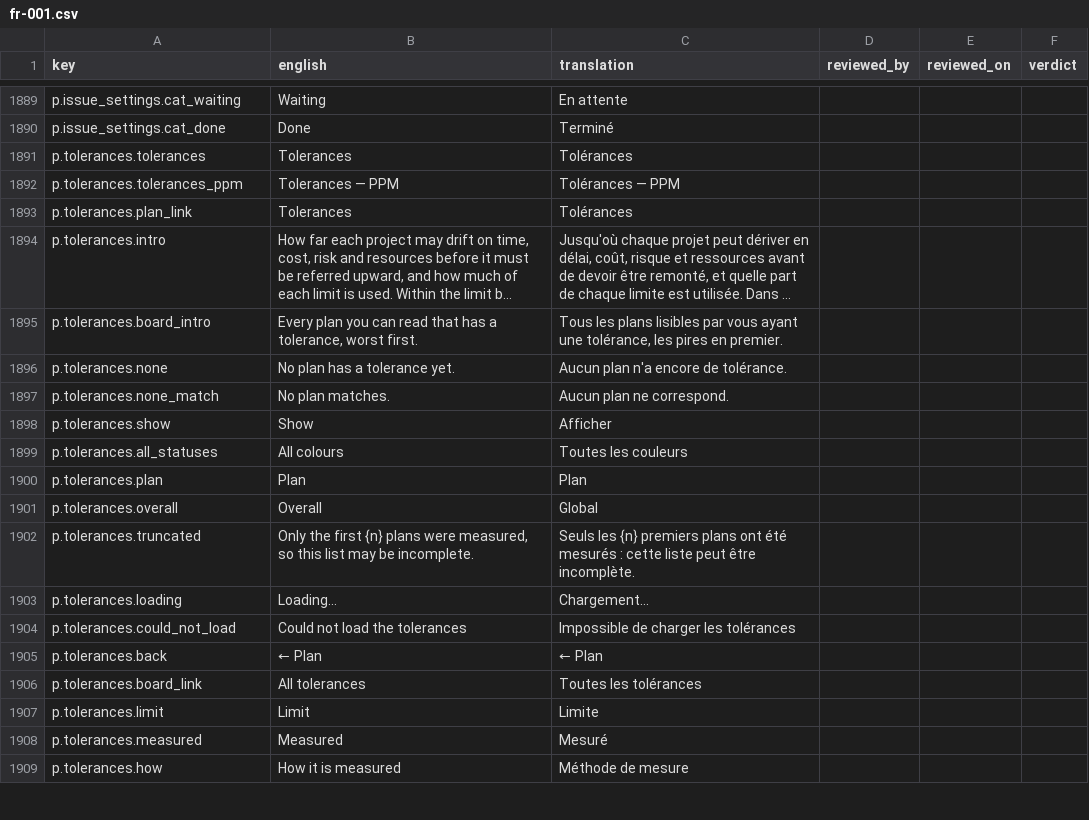
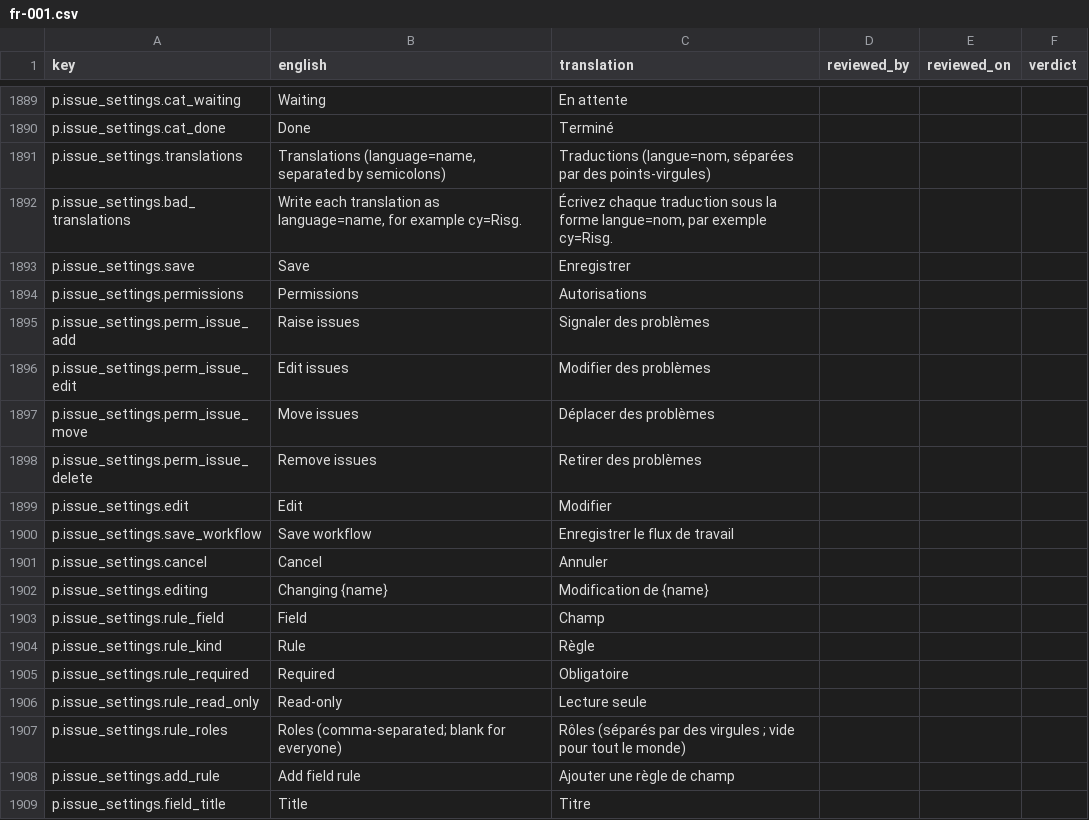
Before and after one commit to project-portfolio-management/project-portfolio-management, a CSV file: governance/translation-reviews/fr-001.csv, drawn as a sheet; only a part is shown, gaps mark what is left out; the shorter side is filled out with more unchanged rows; long unchanged cells end in …; the diff covers the shown part only; the diff names each change by its address in the sheet, - before the commit and + after, or states it on an @@ line.

```diff
--- a/governance/translation-reviews/fr-001.csv
+++ b/governance/translation-reviews/fr-001.csv
+row 1891: p.issue_settings.translations | Translations (language=name, separated by semicolons) | Traductions (langue=nom, séparées par des points-virgules)
+row 1892: p.issue_settings.bad_translations | Write each translation as language=name, for example cy=Risg. | Écrivez chaque traduction sous la forme langue=nom, par exemple cy=Risg.
+row 1893: p.issue_settings.save | Save | Enregistrer
+row 1894: p.issue_settings.permissions | Permissions | Autorisations
+row 1895: p.issue_settings.perm_issue_add | Raise issues | Signaler des problèmes
+row 1896: p.issue_settings.perm_issue_edit | Edit issues | Modifier des problèmes
+row 1897: p.issue_settings.perm_issue_move | Move issues | Déplacer des problèmes
+row 1898: p.issue_settings.perm_issue_delete | Remove issues | Retirer des problèmes
+row 1899: p.issue_settings.edit | Edit | Modifier
+row 1900: p.issue_settings.save_workflow | Save workflow | Enregistrer le flux de travail
+row 1901: p.issue_settings.cancel | Cancel | Annuler
+row 1902: p.issue_settings.editing | Changing {name} | Modification de {name}
+row 1903: p.issue_settings.rule_field | Field | Champ
+row 1904: p.issue_settings.rule_kind | Rule | Règle
+row 1905: p.issue_settings.rule_required | Required | Obligatoire
+row 1906: p.issue_settings.rule_read_only | Read-only | Lecture seule
+row 1907: p.issue_settings.rule_roles | Roles (comma-separated; blank for everyone) | Rôles (séparés par des virgules ; vide pour tout le monde)
+row 1908: p.issue_settings.add_rule | Add field rule | Ajouter une règle de champ
+row 1909: p.issue_settings.field_title | Title | Titre
```
Also changed, not shown: 25 added rows and 4 edited cells elsewhere in this file, governance/translation-reviews/ar-001.csv, governance/translation-reviews/de-001.csv, 31 other files.
